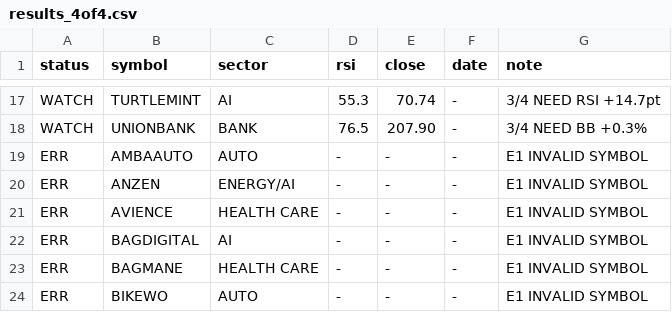
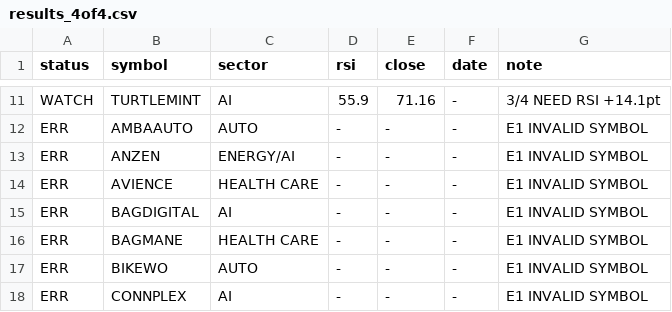
Before and after one commit to johnebe2020-trade/Nse-scanner, a CSV file: results_4of4.csv, drawn as a sheet; only a part is shown, gaps mark what is left out; the shorter side is filled out with more unchanged rows; removed rows and columns are numbered as before the commit, all else as after; the diff covers the shown part only; the diff names each change by its address in the sheet, - before the commit and + after, or states it on an @@ line.

Commit message:
4of4 results

```diff
--- a/results_4of4.csv
+++ b/results_4of4.csv
-D11 (rsi): 55.3
+D11 (rsi): 55.9
-E11 (close): 70.74
+E11 (close): 71.16
-G11 (note): 3/4 NEED RSI +14.7pt
+G11 (note): 3/4 NEED RSI +14.1pt
-row 18: WATCH | UNIONBANK | BANK | 76.5 | 207.90 | - | 3/4 NEED BB +0.3%
```
Also changed, not shown: 1 added row, 7 removed rows and 39 edited cells elsewhere in this file, 1 other file.
